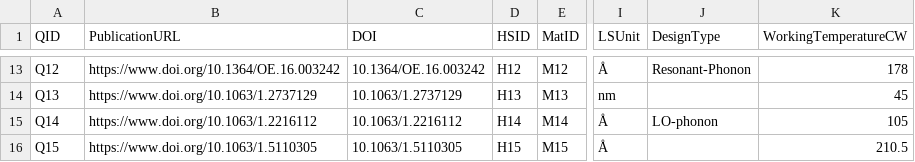
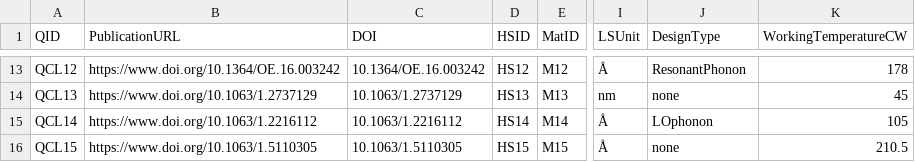
Before and after one commit to DeperiasKerre/qcl_Onto, a CSV file: Data_Mapping/TEST_DATA.csv, drawn as a sheet; only a part is shown, gaps mark what is left out; the diff covers the shown part only; the diff names each change by its address in the sheet, - before the commit and + after, or states it on an @@ line.

```diff
--- a/Data_Mapping/TEST_DATA.csv
+++ b/Data_Mapping/TEST_DATA.csv
-A13 (QID): Q12
+A13 (QID): QCL12
-D13 (HSID): H12
+D13 (HSID): HS12
-J13 (DesignType): Resonant-Phonon
+J13 (DesignType): ResonantPhonon
-A14 (QID): Q13
+A14 (QID): QCL13
-D14 (HSID): H13
+D14 (HSID): HS13
-J14 (DesignType): (empty)
+J14 (DesignType): none
-A15 (QID): Q14
+A15 (QID): QCL14
-D15 (HSID): H14
+D15 (HSID): HS14
-J15 (DesignType): LO-phonon
+J15 (DesignType): LOphonon
-A16 (QID): Q15
+A16 (QID): QCL15
-D16 (HSID): H15
+D16 (HSID): HS15
-J16 (DesignType): (empty)
+J16 (DesignType): none
```
Also changed, not shown: 34 edited cells elsewhere in this file.
